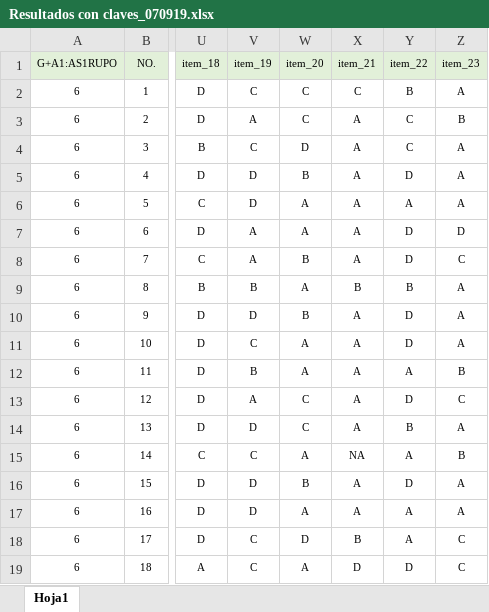
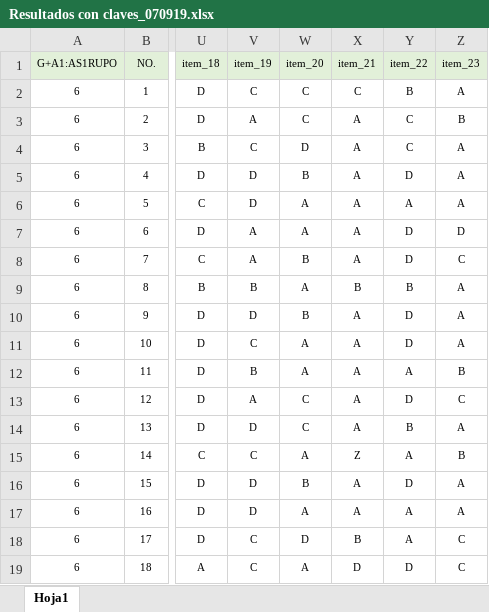
Before and after one commit to Adrifelcha/afchavez-019, an Excel workbook: Sandy-PrácticaDocente/ValleBravo/Resultados con claves_070919.xlsx, sheet Hoja1, drawn as a sheet; only a part is shown, gaps mark what is left out; values as stored, in another font and other column widths than the file's, no borders; charts and pictures not drawn; the diff names each change by its address in the sheet, - before the commit and + after, or states it on an @@ line.

Commit message:
Sandy y CNXNS

```diff
--- a/Sandy-PrácticaDocente/ValleBravo/Resultados con claves_070919.xlsx (sheet Hoja1)
+++ b/Sandy-PrácticaDocente/ValleBravo/Resultados con claves_070919.xlsx (sheet Hoja1)
-X15 (item_21): NA
+X15 (item_21): Z
```
Also changed, not shown: charts or pictures, 35 other files.
